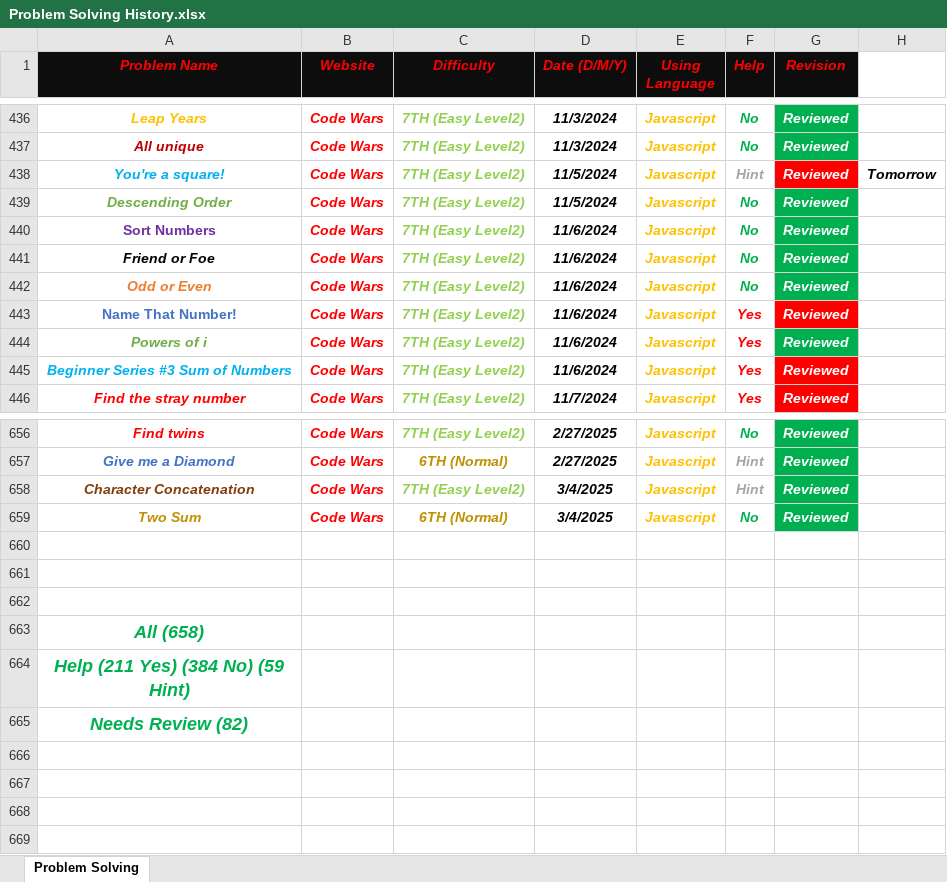
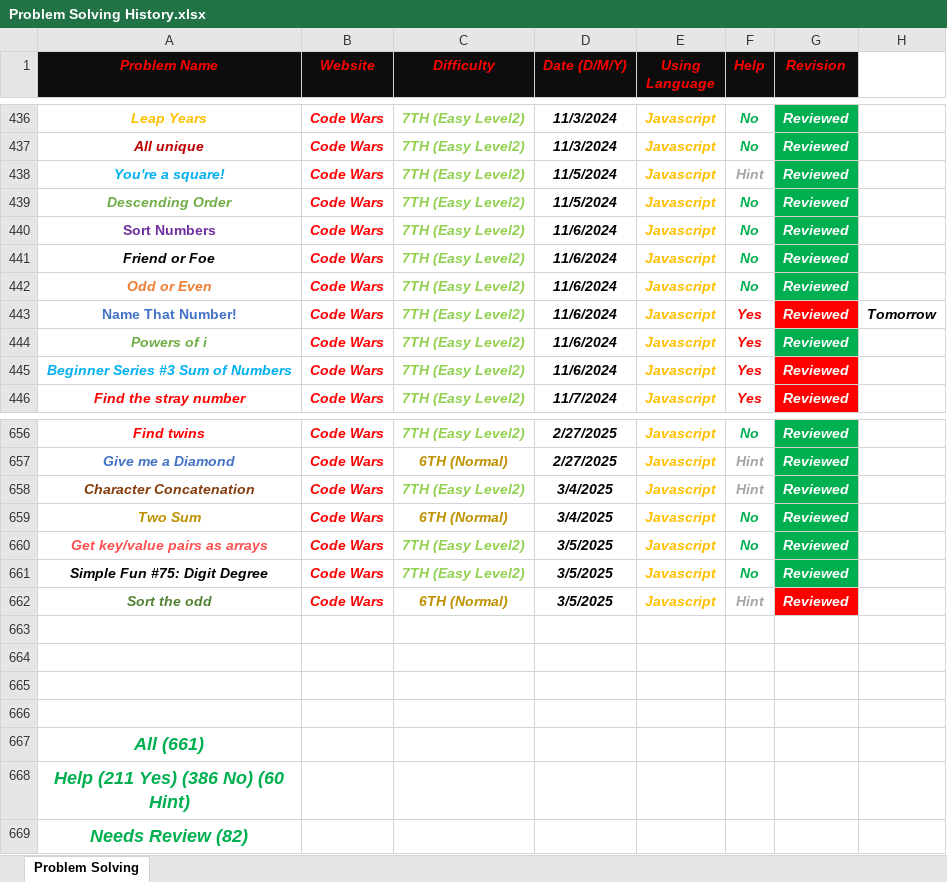
Before and after one commit to Marawan-Saqr/Problem-Solving, an Excel workbook: Problem Solving History.xlsx, sheet Problem Solving, drawn as a sheet; only a part is shown, gaps mark what is left out; values as stored, in another font and other column widths than the file's, no borders; addresses are those after the commit; the diff names each change by its address in the sheet, - before the commit and + after, or states it on an @@ line.

```diff
--- a/Problem Solving History.xlsx (sheet Problem Solving)
+++ b/Problem Solving History.xlsx (sheet Problem Solving)
-G438 fill: #FF0000
+G438 fill: #00B050
-H438: Tomorrow
+H438: (empty)
-H443: (empty)
+H443: Tomorrow
+row 660: Get key/value pairs as arrays | Code Wars | 7TH (Easy Level2) | 3/5/2025 | Javascript | No | Reviewed
+row 661: Simple Fun #75: Digit Degree | Code Wars | 7TH (Easy Level2) | 3/5/2025 | Javascript | No | Reviewed
+row 662: Sort the odd | Code Wars | 6TH (Normal) | 3/5/2025 | Javascript | Hint | Reviewed
+row 666: (empty)
-A667 (Problem Name): All (658)
+A667 (Problem Name): All (661)
-A668 (Problem Name): Help (211 Yes) (384 No) (59 Hint)
+A668 (Problem Name): Help (211 Yes) (386 No) (60 Hint)
```
Also changed, not shown: 11 other files.
